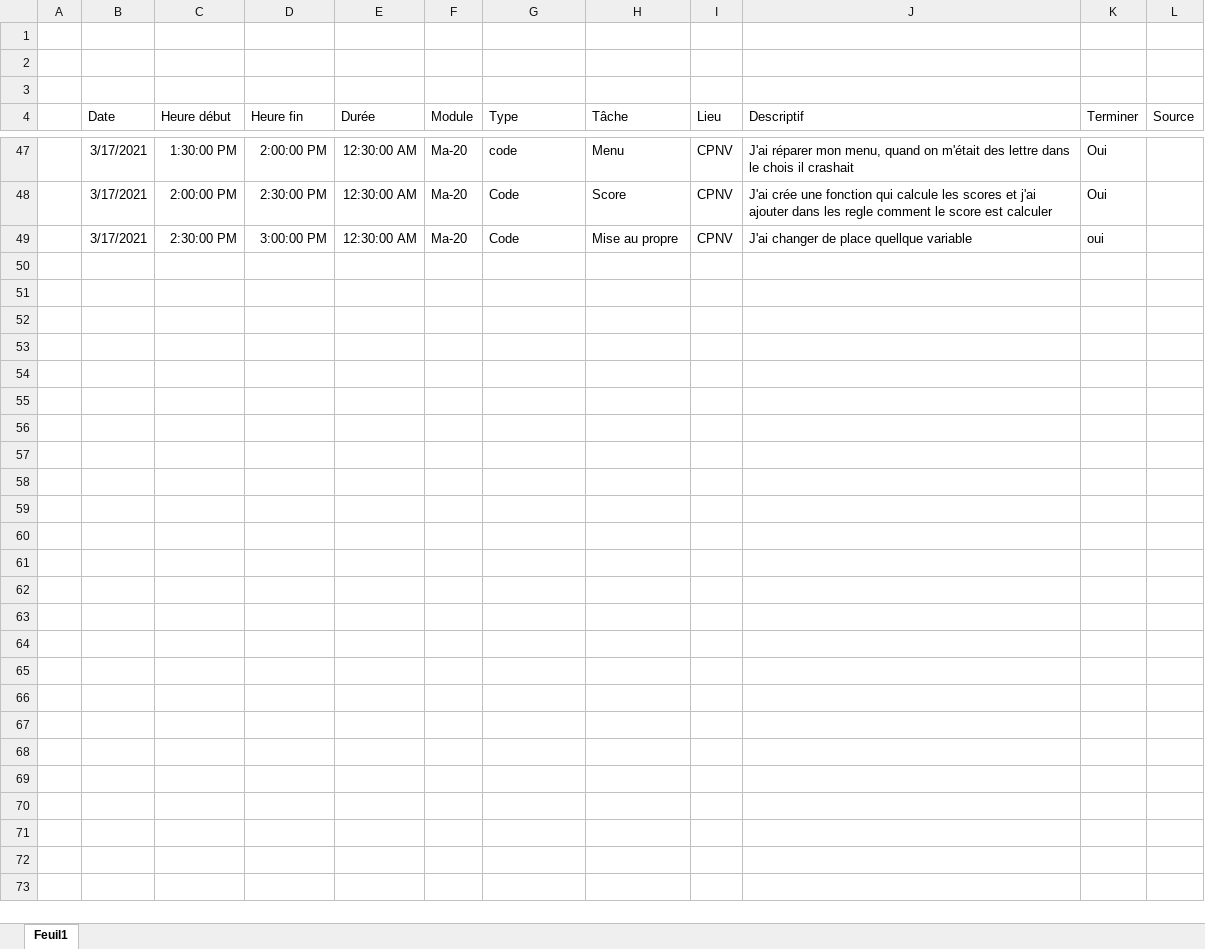
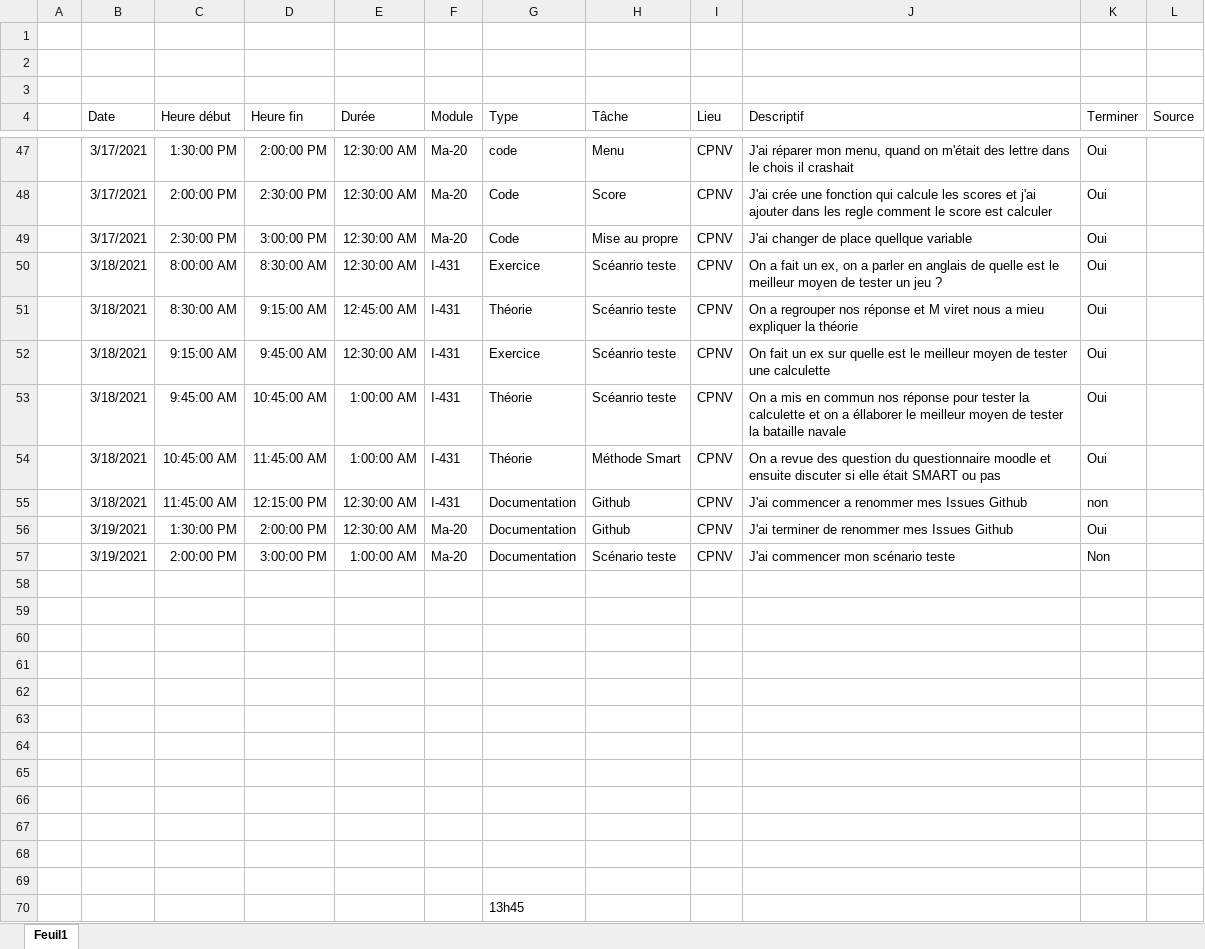
Before and after one commit to TSZ-cpnv/BatailleNavale, an Excel workbook: Doccument_théorique/Journal_de_travaille.xlsx, sheet Feuil1, drawn as a sheet; only a part is shown, gaps mark what is left out; values as stored, in another font and other column widths than the file's, no borders; table styles not drawn; the diff names each change by its address in the sheet, - before the commit and + after, or states it on an @@ line.

Commit message:
Ajoute du Scénario teste

```diff
--- a/Doccument_théorique/Journal_de_travaille.xlsx (sheet Feuil1)
+++ b/Doccument_théorique/Journal_de_travaille.xlsx (sheet Feuil1)
-K49 (Terminer): oui
+K49 (Terminer): Oui
+row 50:  | 3/18/2021 | 8:00:00 AM | 8:30:00 AM | 12:30:00 AM | I-431 | Exercice | Scéanrio teste | CPNV | On a fait un ex, on a parler en anglais de quelle est le meilleur moyen de tester un jeu ? | Oui
+row 51:  | 3/18/2021 | 8:30:00 AM | 9:15:00 AM | 12:45:00 AM | I-431 | Théorie | Scéanrio teste | CPNV | On a regrouper nos réponse et M viret nous a mieu expliquer la théorie | Oui
+row 52:  | 3/18/2021 | 9:15:00 AM | 9:45:00 AM | 12:30:00 AM | I-431 | Exercice | Scéanrio teste | CPNV | On fait un ex sur quelle est le meilleur moyen de tester une calculette | Oui
+row 53:  | 3/18/2021 | 9:45:00 AM | 10:45:00 AM | 1:00:00 AM | I-431 | Théorie | Scéanrio teste | CPNV | On a mis en commun nos réponse pour tester la calculette et on a éllaborer le meilleur moyen de tester la bataille navale | Oui
+row 54:  | 3/18/2021 | 10:45:00 AM | 11:45:00 AM | 1:00:00 AM | I-431 | Théorie | Méthode Smart | CPNV | On a revue des question du questionnaire moodle et ensuite discuter si elle était SMART ou pas | Oui
+row 55:  | 3/18/2021 | 11:45:00 AM | 12:15:00 PM | 12:30:00 AM | I-431 | Documentation | Github | CPNV | J'ai commencer a renommer mes Issues Github | non
+row 56:  | 3/19/2021 | 1:30:00 PM | 2:00:00 PM | 12:30:00 AM | Ma-20 | Documentation | Github | CPNV | J'ai terminer de renommer mes Issues Github | Oui
+row 57:  | 3/19/2021 | 2:00:00 PM | 3:00:00 PM | 1:00:00 AM | Ma-20 | Documentation | Scénario teste | CPNV | J'ai commencer mon scénario teste | Non
+row 58: (empty)
+row 59: (empty)
+row 60: (empty)
+row 61: (empty)
+row 62: (empty)
+row 63: (empty)
+row 64: (empty)
+row 65: (empty)
+row 66: (empty)
+row 67: (empty)
+row 68: (empty)
+row 69: (empty)
+row 70:  |  |  |  |  |  | 13h45
```
Also changed, not shown: Doccument_théorique/Scénarios.xlsx, 1 other file.
